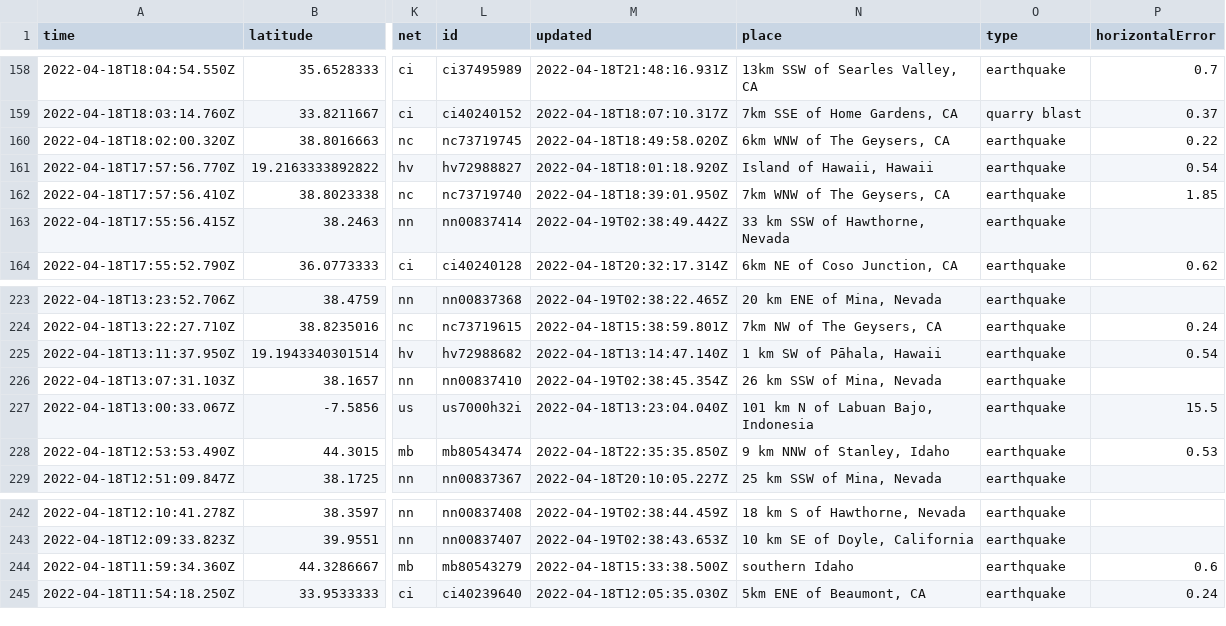
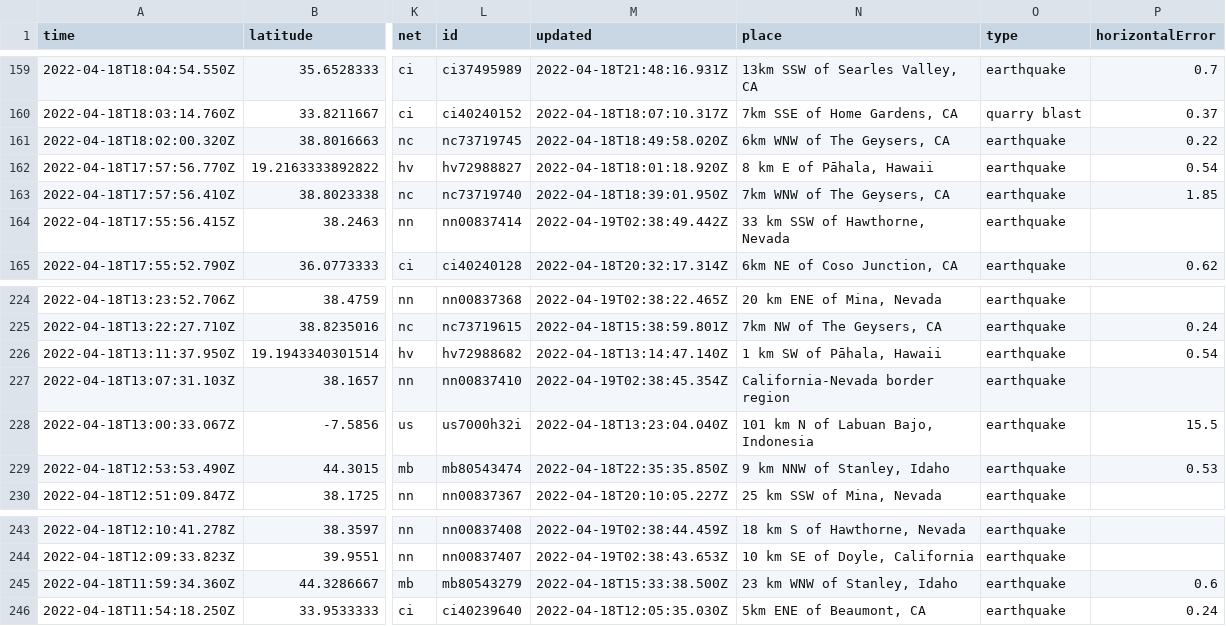
Before and after one commit to cveltri/my-data-robot, a CSV file: usgs_current.csv, drawn as a sheet; only a part is shown, gaps mark what is left out; addresses are those after the commit; the diff covers the shown part only; the diff names each change by its address in the sheet, - before the commit and + after, or states it on an @@ line.

```diff
--- a/usgs_current.csv
+++ b/usgs_current.csv
-N162 (place): Island of Hawaii, Hawaii
+N162 (place): 8 km E of Pāhala, Hawaii
-N227 (place): 26 km SSW of Mina, Nevada
+N227 (place): California-Nevada border region
-N245 (place): southern Idaho
+N245 (place): 23 km WNW of Stanley, Idaho
```
Also changed, not shown: 1 added row, 3 removed rows and 5 edited cells elsewhere in this file.
